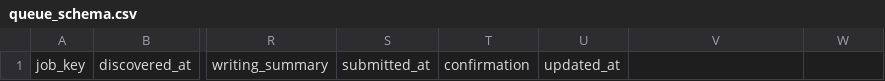
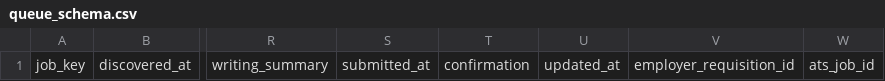
Before and after one commit to JunyiZhou-Conny/job-search-2026-2027-starter, a CSV file: generated/polar/queue_schema.csv, drawn as a sheet; only a part is shown, gaps mark what is left out; the diff names each change by its address in the sheet, - before the commit and + after, or states it on an @@ line.

```diff
--- a/generated/polar/queue_schema.csv
+++ b/generated/polar/queue_schema.csv
-V1: (empty)
+V1: employer_requisition_id
-W1: (empty)
+W1: ats_job_id
```
Also changed, not shown: 23 other files.
